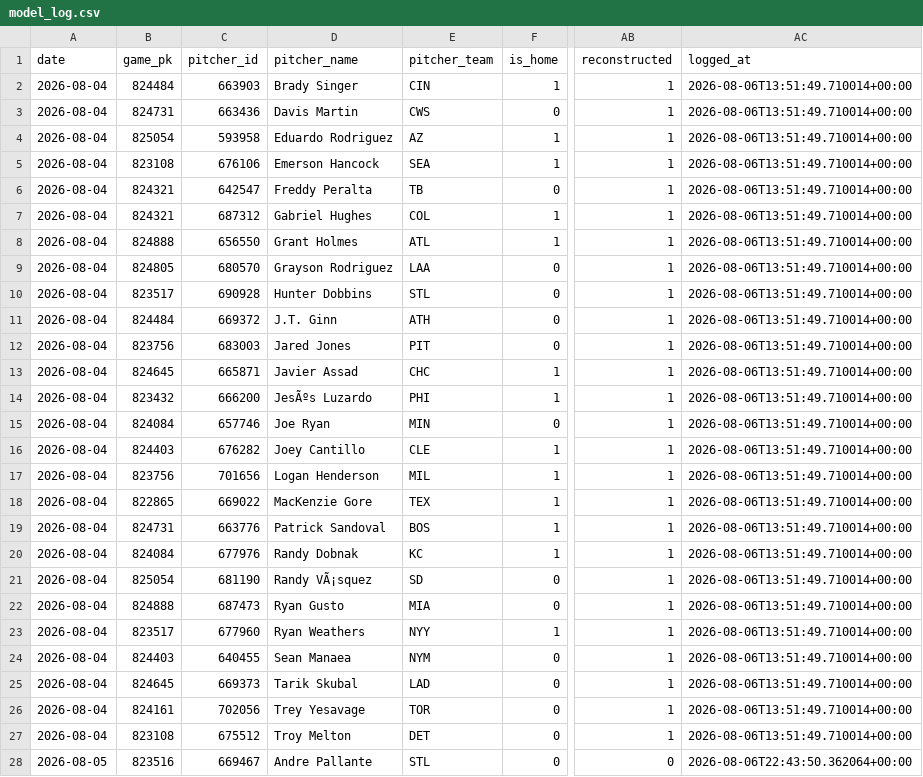
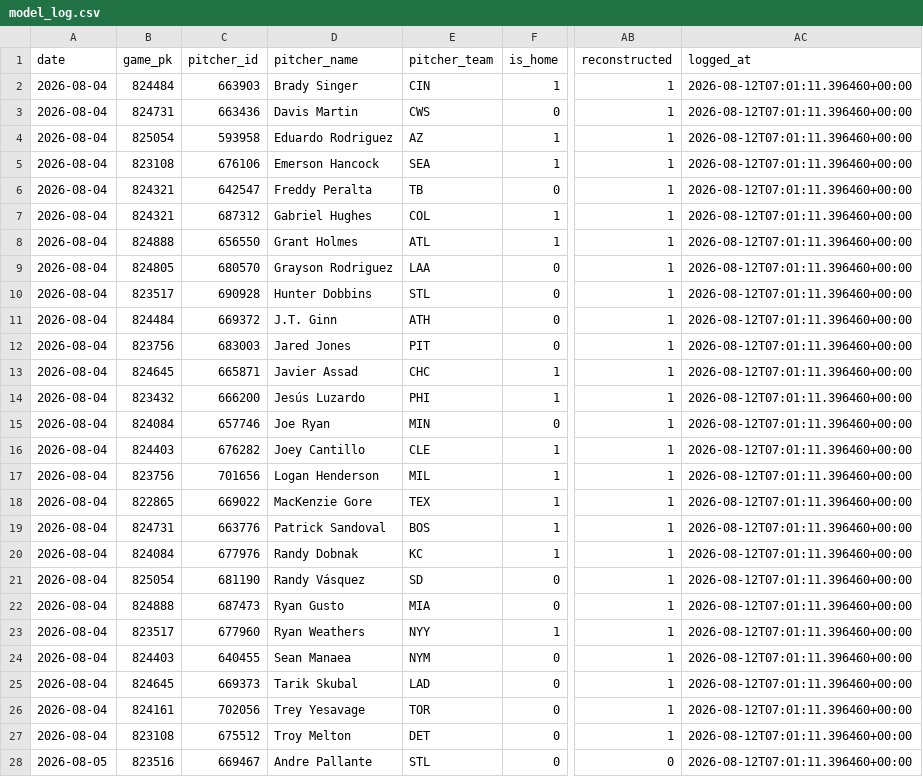
Before and after one commit to joey11600/MLB-Strikeouts, a CSV file: data/model_log.csv, drawn as a sheet; only a part is shown, gaps mark what is left out; the diff covers the shown part only; the diff names each change by its address in the sheet, - before the commit and + after, or states it on an @@ line.

```diff
--- a/data/model_log.csv
+++ b/data/model_log.csv
-AC2:AC27 (logged_at): 2026-08-06T13:51:49.710014+00:00
+AC2:AC27 (logged_at): 2026-08-12T07:01:11.396460+00:00
-D14 (pitcher_name): JesÃºs Luzardo
+D14 (pitcher_name): Jesús Luzardo
-D21 (pitcher_name): Randy VÃ¡squez
+D21 (pitcher_name): Randy Vásquez
-AC28 (logged_at): 2026-08-06T22:43:50.362064+00:00
+AC28 (logged_at): 2026-08-12T07:01:11.396460+00:00
```
Also changed, not shown: 144 edited cells elsewhere in this file, 1 other file.
